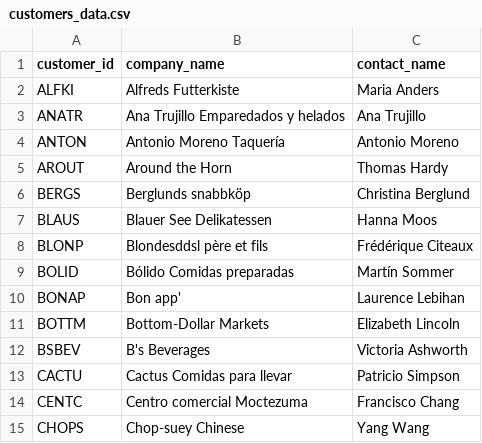
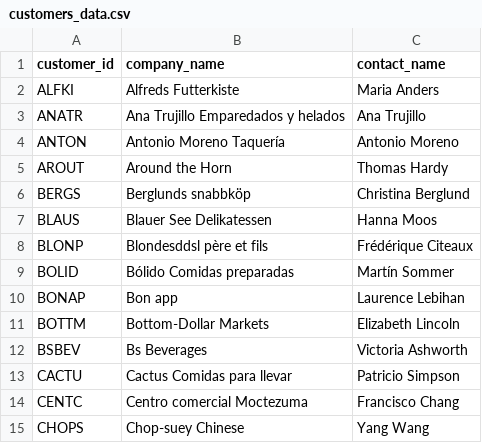
Before and after one commit to oleg425top/SQL_Practice, a CSV file: SQL_Practice/CSV_data/customers_data.csv, drawn as a sheet; only a part is shown.

```diff
--- a/SQL_Practice/CSV_data/customers_data.csv
+++ b/SQL_Practice/CSV_data/customers_data.csv
@@ -9,5 +9,5 @@ ALFKI,Alfreds Futterkiste,"Maria Anders"
 "BOLID","Bólido Comidas preparadas","Martín Sommer"
-"BONAP","Bon app'","Laurence Lebihan"
+"BONAP","Bon app","Laurence Lebihan"
 "BOTTM","Bottom-Dollar Markets","Elizabeth Lincoln"
-"BSBEV","B's Beverages","Victoria Ashworth"
+"BSBEV","Bs Beverages","Victoria Ashworth"
 "CACTU","Cactus Comidas para llevar","Patricio Simpson"
```
Also changed, not shown: 3 other files.
